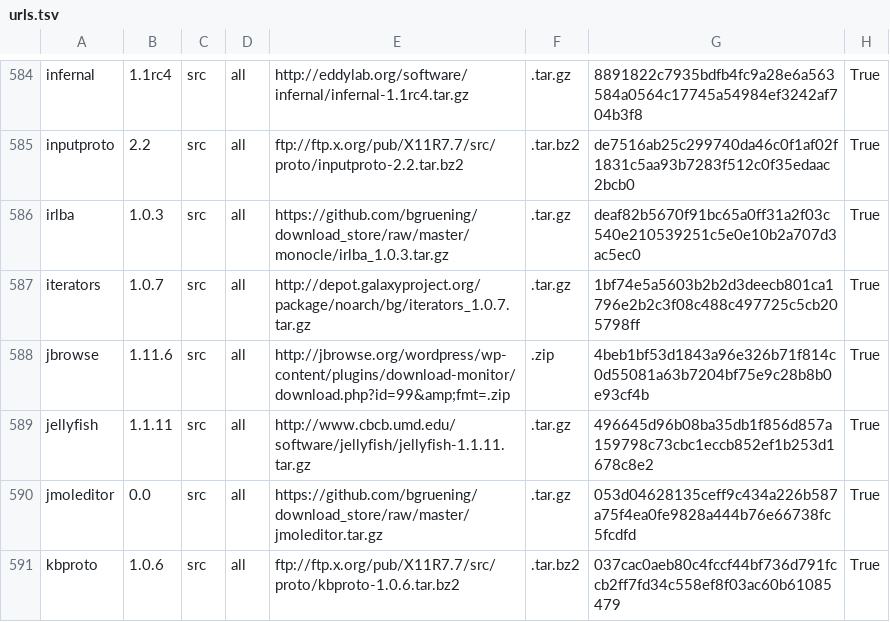
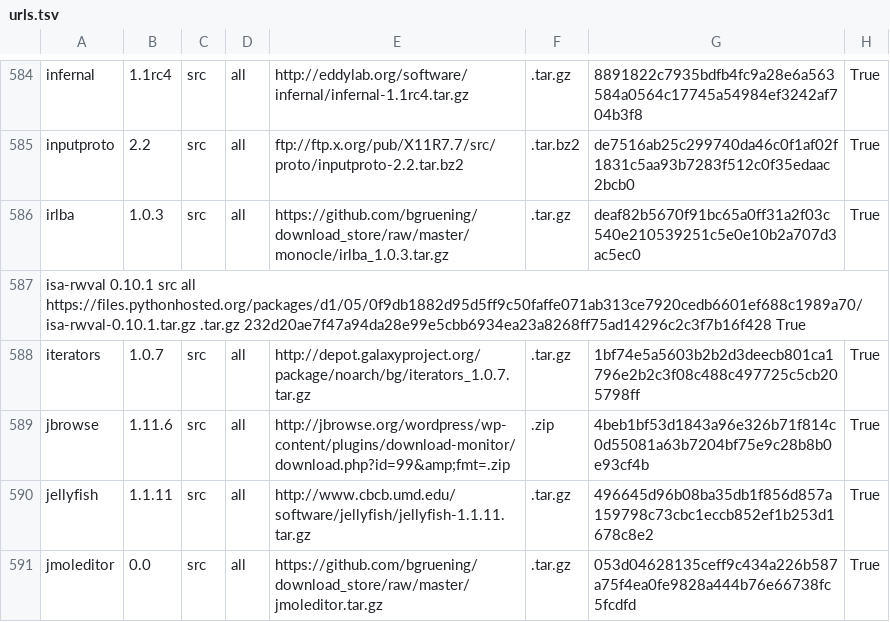
Before and after one commit to galaxyproject/cargo-port, a TSV file: urls.tsv, drawn as a sheet; only a part is shown, gaps mark what is left out; the shorter side is filled out with more unchanged rows; the diff names each change by its address in the sheet, - before the commit and + after, or states it on an @@ line.

Commit message:
add isa-rwval

```diff
--- a/urls.tsv
+++ b/urls.tsv
+row 587: isa-rwval 0.10.1 src all https://files.pythonhosted.org/packages/d1/05/0f9db1882d95d5ff9c50faffe071ab313ce7920cedb6601ef688c1989a70/isa-rwval-0.10.1.tar.gz .tar.gz 232d20ae7f47a94da28e99e5cbb6934ea23a8268ff75ad14296c2c3f7b16f428 True
```
